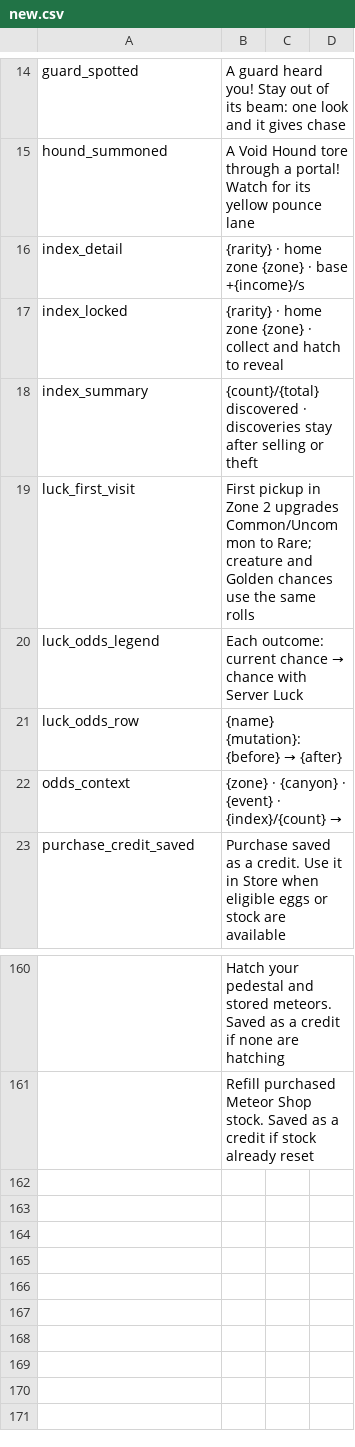
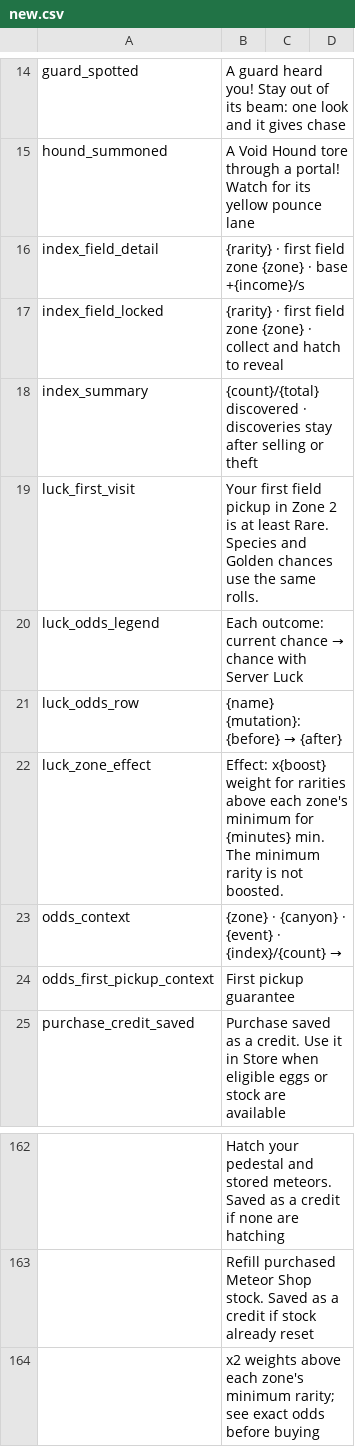
Before and after one commit to 890su/rblx_jaja, a CSV file: localization/upload/new.csv, drawn as a sheet; only a part is shown, gaps mark what is left out; removed rows and columns are numbered as before the commit, all else as after; the diff names each change by its address in the sheet, - before the commit and + after, or states it on an @@ line.

Commit message:
Balance zone loot progression and hatch pacing

```diff
--- a/localization/upload/new.csv
+++ b/localization/upload/new.csv
-row 16: index_detail | {rarity} · home zone {zone} · base +{income}/s
+row 16: index_field_detail | {rarity} · first field zone {zone} · base +{income}/s
-A17: index_locked
+A17: index_field_locked
-B17: {rarity} · home zone {zone}…
+B17: {rarity} · first field zone {zone}…
-B19: First pickup in Zone 2 upgrades Common/Uncommon to Rare; creature and Golden chances use the same rolls
+B19: Your first field pickup in Zone 2 is at least Rare. Species and Golden chances use the same rolls.
+row 22: luck_zone_effect | Effect: x{boost} weight for rarities above each zone's minimum for {minutes} min. The minimum rarity is not boosted.
+row 24: odds_first_pickup_context | First pickup guarantee
+row 164:  | x2 weights above each zone's minimum rarity; see exact odds before buying
```
Also changed, not shown: localization/meteor_heist.csv, localization/upload/part2.csv, 39 other files.
